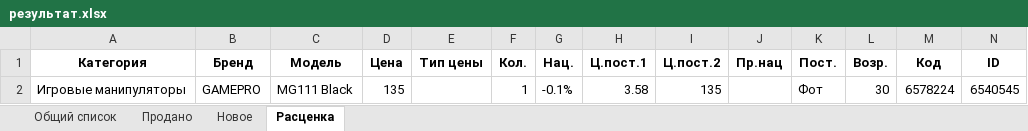
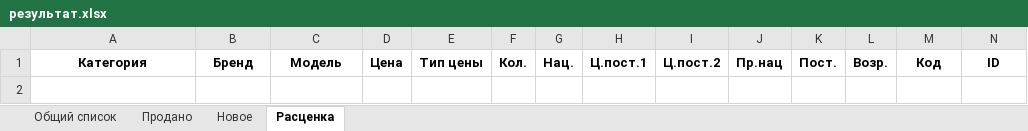
Before and after one commit to doranvlad/sold_and_new, an Excel workbook: files/результат.xlsx, sheet Расценка, drawn as a sheet; values as stored, in another font and other column widths than the file's, no borders; the diff names each change by its address in the sheet, - before the commit and + after, or states it on an @@ line.

```diff
--- a/files/результат.xlsx (sheet Расценка)
+++ b/files/результат.xlsx (sheet Расценка)
-row 2: Игровые манипуляторы | GAMEPRO | MG111 Black | 135 |  | 1 | -0.1% | 3.58 | 135 |  | Фот | 30 | 6578224 | 6540545
```
Also changed, not shown: sheet Общий список, sheet Продано, sheet Новое, hidden cells, 10 other files.
